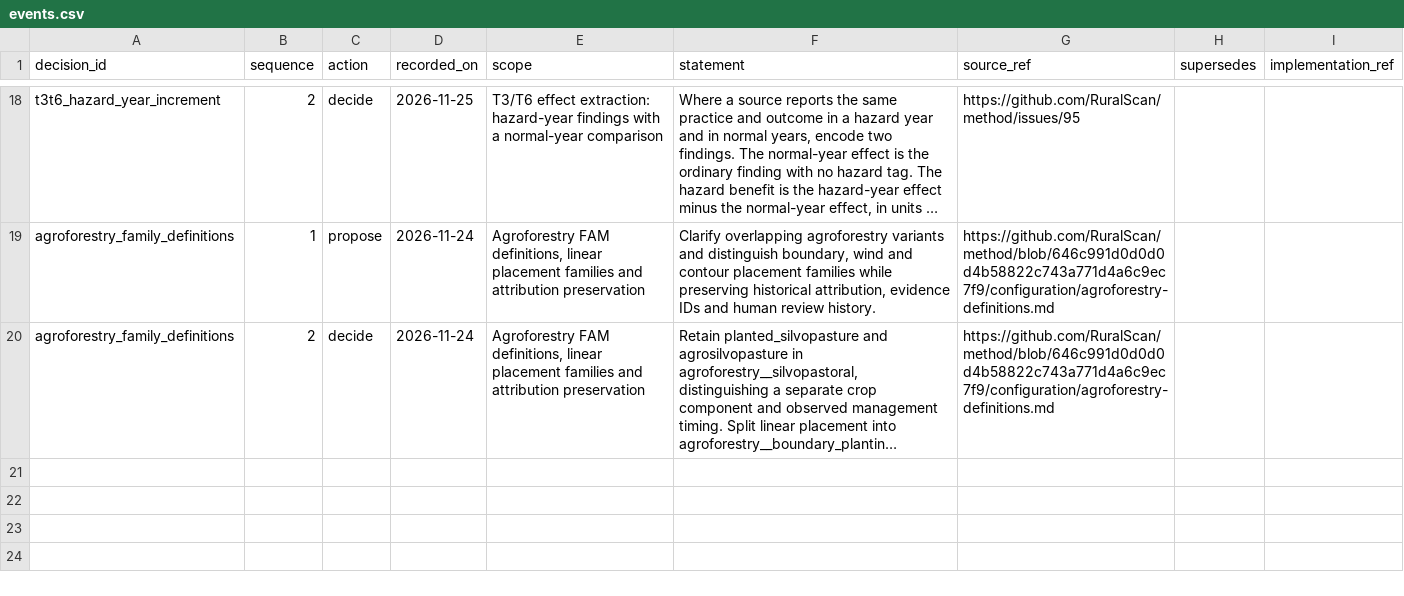
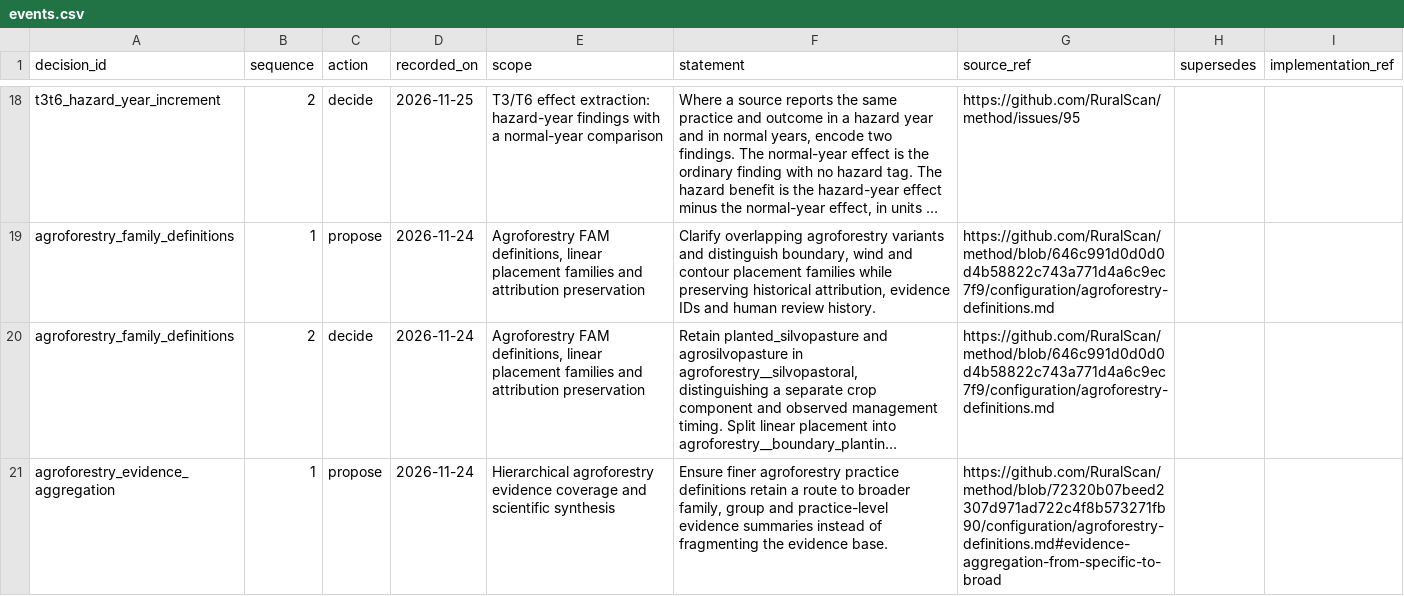
Before and after one commit to RuralScan/method, a CSV file: decisions/events.csv, drawn as a sheet; only a part is shown, gaps mark what is left out; long unchanged cells end in …; the diff covers the shown part only; the diff names each change by its address in the sheet, - before the commit and + after, or states it on an @@ line.

Commit message:
Record upward evidence aggregation decision for review

```diff
--- a/decisions/events.csv
+++ b/decisions/events.csv
+row 21: agroforestry_evidence_aggregation | 1 | propose | 2026-11-24 | Hierarchical agroforestry evidence coverage and scientific synthesis | Ensure finer agroforestry practice definitions retain a route to broader family, group and practice-level evidence summaries instead of fragmenting the evidence base. | https://github.com/RuralScan/method/blob/72320b07beed2307d971ad722c4f8b573271fb90/configuration/agroforestry-definitions.md#evidence-aggregation-from-specific-to-broad
```
Also changed, not shown: 1 added row elsewhere in this file, decisions/current.csv, 1 other file.
